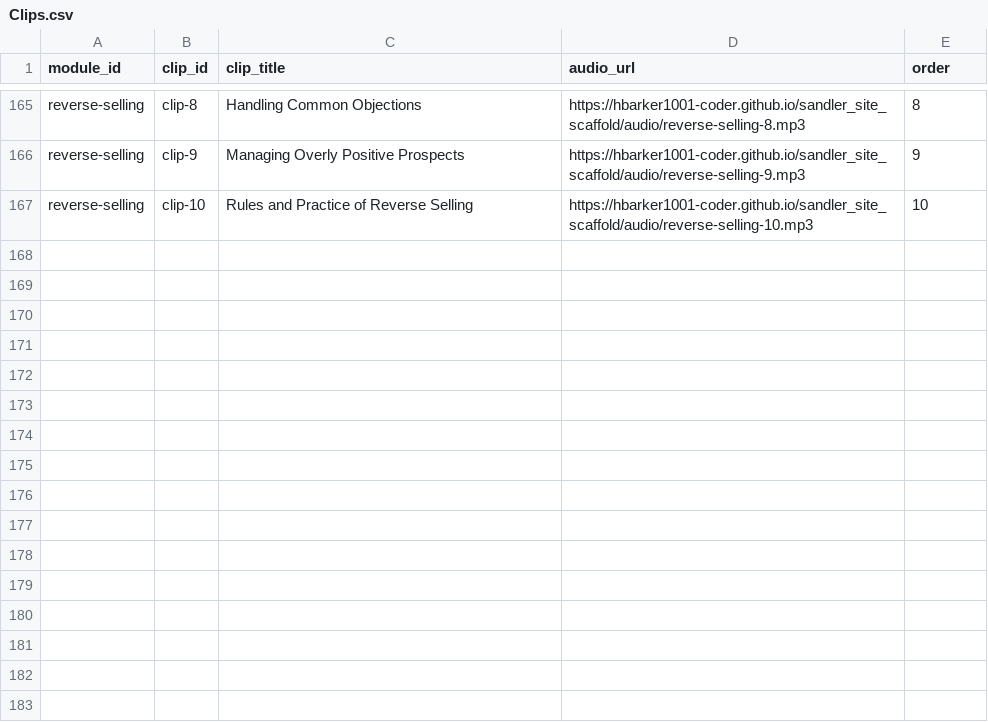
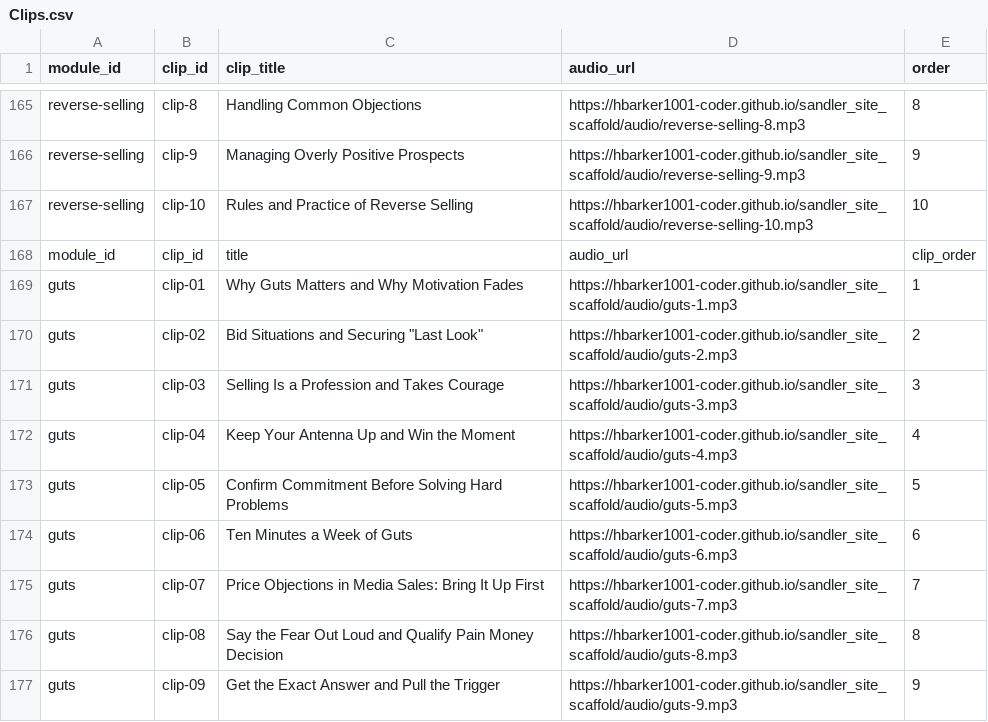
Before and after one commit to hbarker1001-coder/sandler_site_scaffold, a CSV file: data/Clips.csv, drawn as a sheet; only a part is shown, gaps mark what is left out.

Commit message:
Update Clips.csv

```diff
--- a/data/Clips.csv
+++ b/data/Clips.csv
@@ -167 +167,11 @@ reverse-selling,clip-9,Managing Overly Positive Prospects,https://hbarker1001-co
 reverse-selling,clip-10,Rules and Practice of Reverse Selling,https://hbarker1001-coder.github.io/sandler_site_scaffold/audio/reverse-selling-10.mp3,10
+module_id,clip_id,title,audio_url,clip_order
+guts,clip-01,Why Guts Matters and Why Motivation Fades,https://hbarker1001-coder.github.io/sandler_site_scaffold/audio/guts-1.mp3,1
+guts,clip-02,Bid Situations and Securing "Last Look",https://hbarker1001-coder.github.io/sandler_site_scaffold/audio/guts-2.mp3,2
+guts,clip-03,Selling Is a Profession and Takes Courage,https://hbarker1001-coder.github.io/sandler_site_scaffold/audio/guts-3.mp3,3
+guts,clip-04,Keep Your Antenna Up and Win the Moment,https://hbarker1001-coder.github.io/sandler_site_scaffold/audio/guts-4.mp3,4
+guts,clip-05,Confirm Commitment Before Solving Hard Problems,https://hbarker1001-coder.github.io/sandler_site_scaffold/audio/guts-5.mp3,5
+guts,clip-06,Ten Minutes a Week of Guts,https://hbarker1001-coder.github.io/sandler_site_scaffold/audio/guts-6.mp3,6
+guts,clip-07,Price Objections in Media Sales: Bring It Up First,https://hbarker1001-coder.github.io/sandler_site_scaffold/audio/guts-7.mp3,7
+guts,clip-08,Say the Fear Out Loud and Qualify Pain Money Decision,https://hbarker1001-coder.github.io/sandler_site_scaffold/audio/guts-8.mp3,8
+guts,clip-09,Get the Exact Answer and Pull the Trigger,https://hbarker1001-coder.github.io/sandler_site_scaffold/audio/guts-9.mp3,9
```
